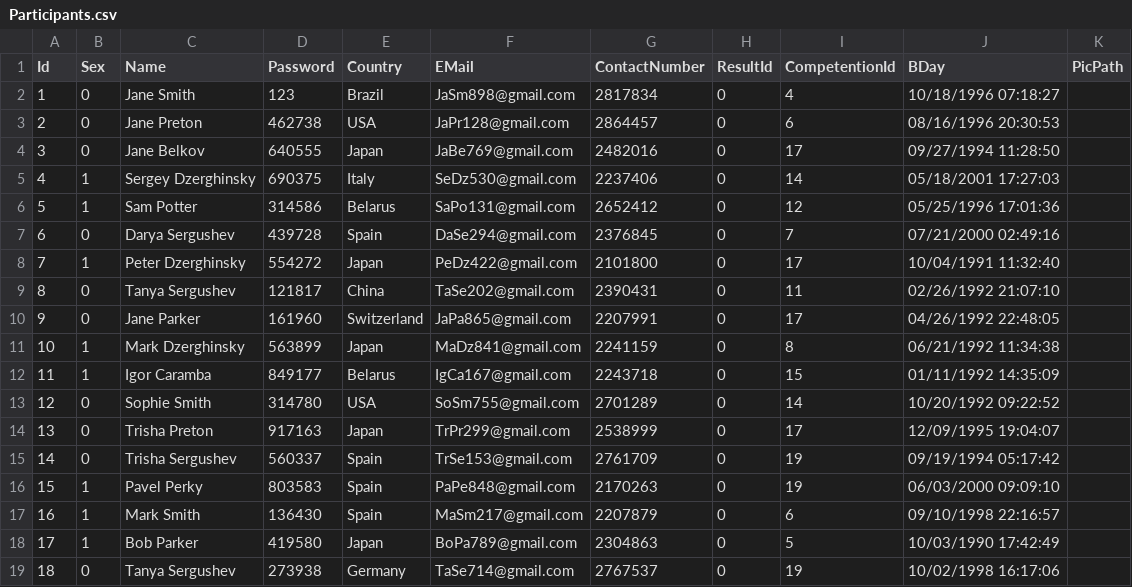
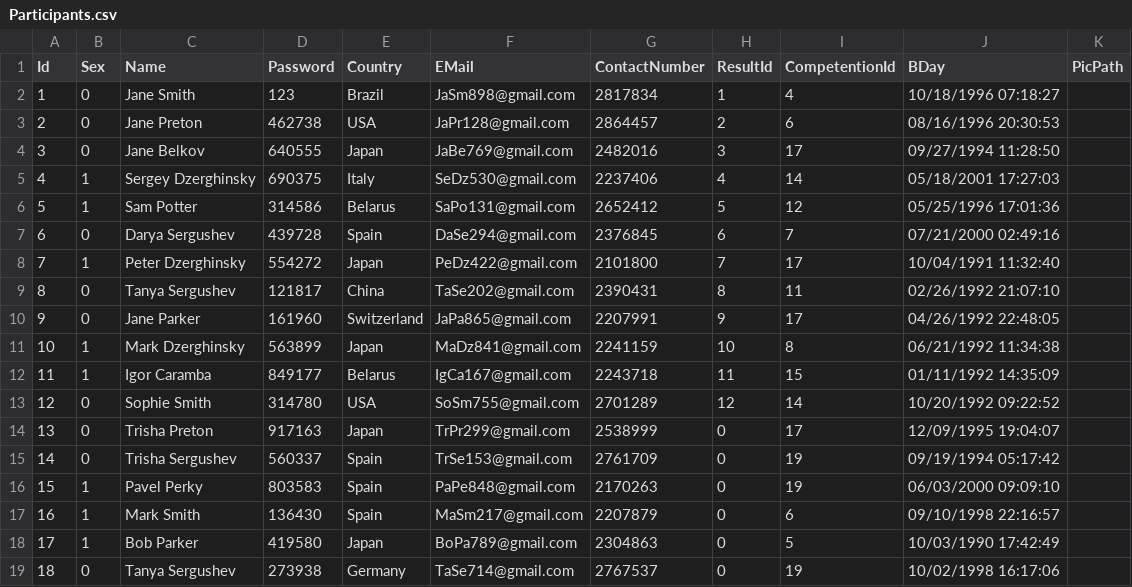
Before and after one commit to Mehazava/CourseProjectV2, a CSV file: WSRussia/CSV/Participants.csv, drawn as a sheet; only a part is shown.

```diff
--- a/WSRussia/CSV/Participants.csv
+++ b/WSRussia/CSV/Participants.csv
@@ -1,14 +1,14 @@
 Id,Sex,Name,Password,Country,EMail,ContactNumber,ResultId,CompetentionId,BDay,PicPath
-1,0,Jane Smith,123,Brazil,JaSm898@gmail.com,2817834,0,4,10/18/1996 07:18:27,
-2,0,Jane Preton,462738,USA,JaPr128@gmail.com,2864457,0,6,08/16/1996 20:30:53,
-3,0,Jane Belkov,640555,Japan,JaBe769@gmail.com,2482016,0,17,09/27/1994 11:28:50,
-4,1,Sergey Dzerghinsky,690375,Italy,SeDz530@gmail.com,2237406,0,14,05/18/2001 17:27:03,
-5,1,Sam Potter,314586,Belarus,SaPo131@gmail.com,2652412,0,12,05/25/1996 17:01:36,
-6,0,Darya Sergushev,439728,Spain,DaSe294@gmail.com,2376845,0,7,07/21/2000 02:49:16,
-7,1,Peter Dzerghinsky,554272,Japan,PeDz422@gmail.com,2101800,0,17,10/04/1991 11:32:40,
-8,0,Tanya Sergushev,121817,China,TaSe202@gmail.com,2390431,0,11,02/26/1992 21:07:10,
-9,0,Jane Parker,161960,Switzerland,JaPa865@gmail.com,2207991,0,17,04/26/1992 22:48:05,
-10,1,Mark Dzerghinsky,563899,Japan,MaDz841@gmail.com,2241159,0,8,06/21/1992 11:34:38,
-11,1,Igor Caramba,849177,Belarus,IgCa167@gmail.com,2243718,0,15,01/11/1992 14:35:09,
-12,0,Sophie Smith,314780,USA,SoSm755@gmail.com,2701289,0,14,10/20/1992 09:22:52,
+1,0,Jane Smith,123,Brazil,JaSm898@gmail.com,2817834,1,4,10/18/1996 07:18:27,
+2,0,Jane Preton,462738,USA,JaPr128@gmail.com,2864457,2,6,08/16/1996 20:30:53,
+3,0,Jane Belkov,640555,Japan,JaBe769@gmail.com,2482016,3,17,09/27/1994 11:28:50,
+4,1,Sergey Dzerghinsky,690375,Italy,SeDz530@gmail.com,2237406,4,14,05/18/2001 17:27:03,
+5,1,Sam Potter,314586,Belarus,SaPo131@gmail.com,2652412,5,12,05/25/1996 17:01:36,
+6,0,Darya Sergushev,439728,Spain,DaSe294@gmail.com,2376845,6,7,07/21/2000 02:49:16,
+7,1,Peter Dzerghinsky,554272,Japan,PeDz422@gmail.com,2101800,7,17,10/04/1991 11:32:40,
+8,0,Tanya Sergushev,121817,China,TaSe202@gmail.com,2390431,8,11,02/26/1992 21:07:10,
+9,0,Jane Parker,161960,Switzerland,JaPa865@gmail.com,2207991,9,17,04/26/1992 22:48:05,
+10,1,Mark Dzerghinsky,563899,Japan,MaDz841@gmail.com,2241159,10,8,06/21/1992 11:34:38,
+11,1,Igor Caramba,849177,Belarus,IgCa167@gmail.com,2243718,11,15,01/11/1992 14:35:09,
+12,0,Sophie Smith,314780,USA,SoSm755@gmail.com,2701289,12,14,10/20/1992 09:22:52,
 13,0,Trisha Preton,917163,Japan,TrPr299@gmail.com,2538999,0,17,12/09/1995 19:04:07,
```
Also changed, not shown: WSRussia/CSV/Results.csv, 16 other files.
